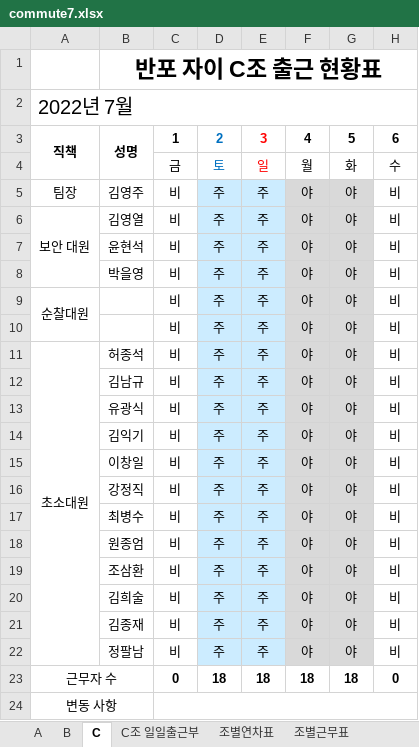
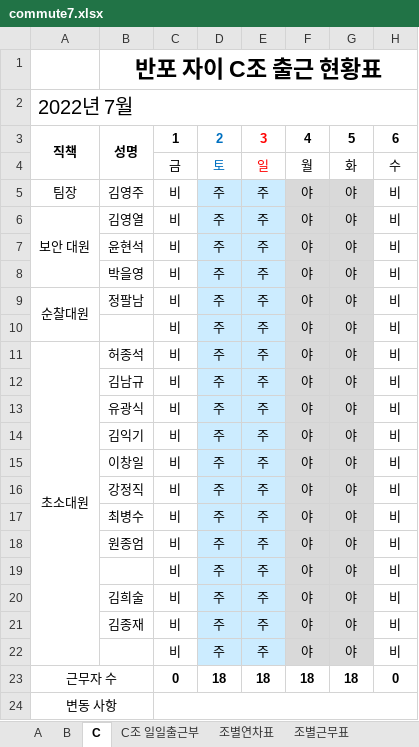
Before and after one commit to MeetLuck/kivystartpage, an Excel workbook: commute7.xlsx, sheet C, drawn as a sheet; only a part is shown; values as stored, in another font and other column widths than the file's, no borders; conditional formats not drawn; the diff names each change by its address in the sheet, - before the commit and + after, or states it on an @@ line.

```diff
--- a/commute7.xlsx (sheet C)
+++ b/commute7.xlsx (sheet C)
-B9: (empty)
+B9: 정팔남
-B19: 조삼환
+B19: (empty)
-B22: 정팔남
+B22: (empty)
```
Also changed, not shown: sheet 조별연차표, sheet C조 일일출근부, commute6.xlsx, 5 other files.
